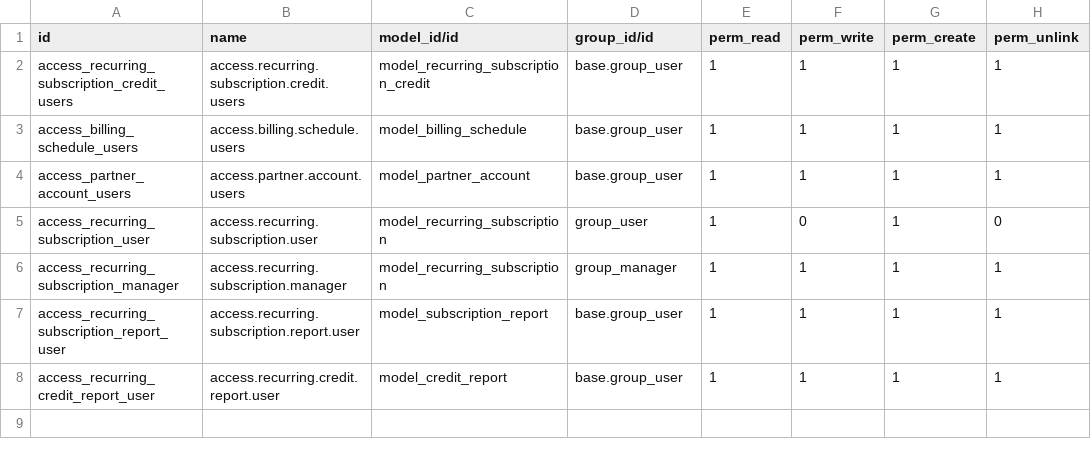
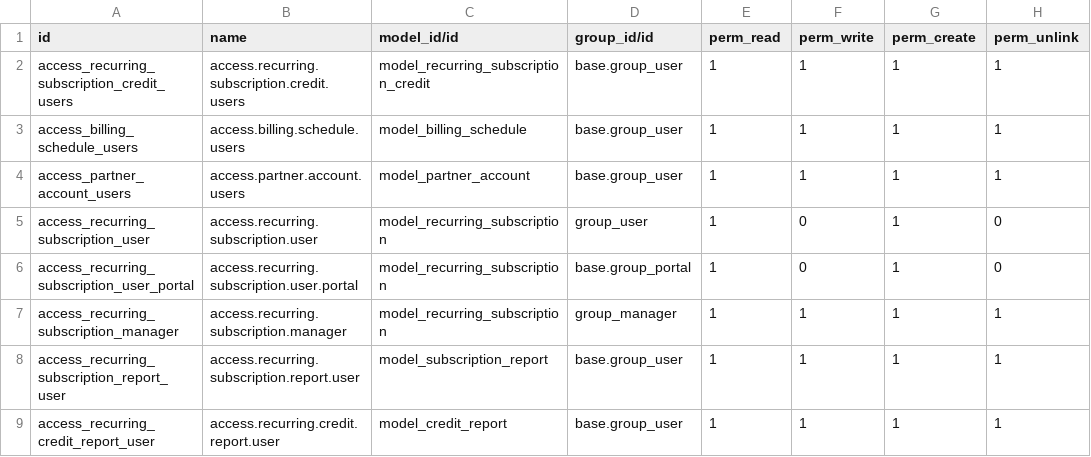
Before and after one commit to timucinavax/Odoo_17, a CSV file: recurring_subscription/security/ir.model.access.csv, drawn as a sheet.

Commit message:
create function from portal for subscription

```diff
--- a/recurring_subscription/security/ir.model.access.csv
+++ b/recurring_subscription/security/ir.model.access.csv
@@ -5,2 +5,3 @@ access_partner_account_users,access.partner.account.users,model_partner_account,
 access_recurring_subscription_user,access.recurring.subscription.user,model_recurring_subscription,group_user,1,0,1,0
+access_recurring_subscription_user_portal,access.recurring.subscription.user.portal,model_recurring_subscription,base.group_portal,1,0,1,0
 access_recurring_subscription_manager,access.recurring.subscription.manager,model_recurring_subscription,group_manager,1,1,1,1
```
Also changed, not shown: 3 other files.
